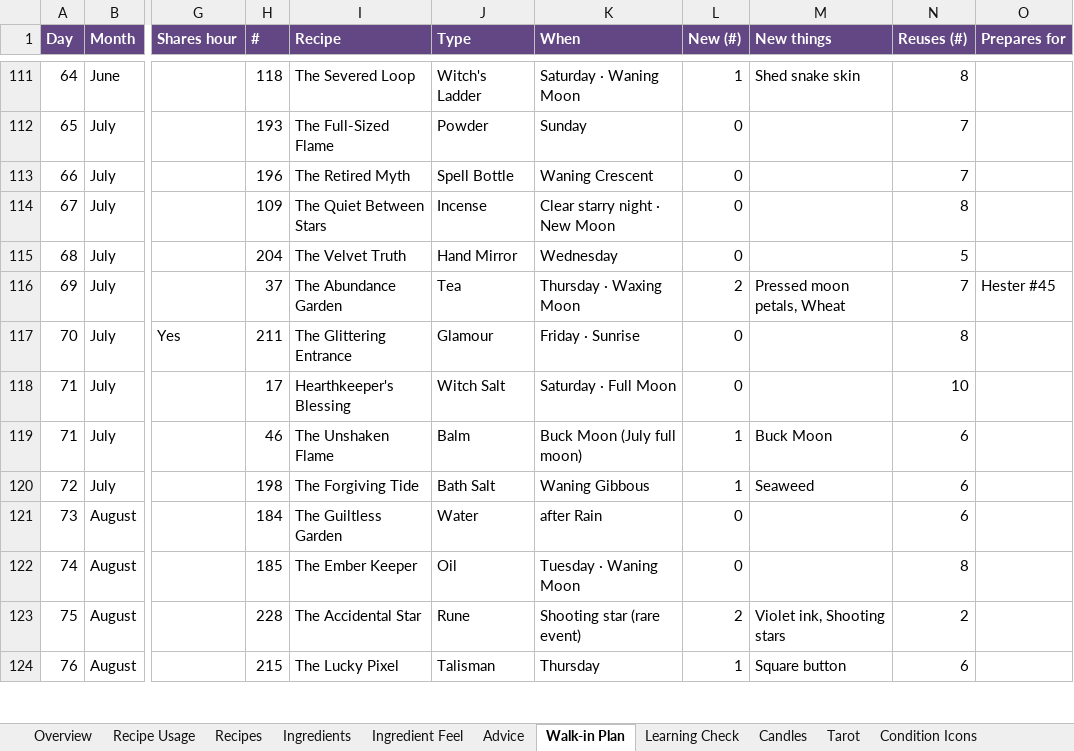
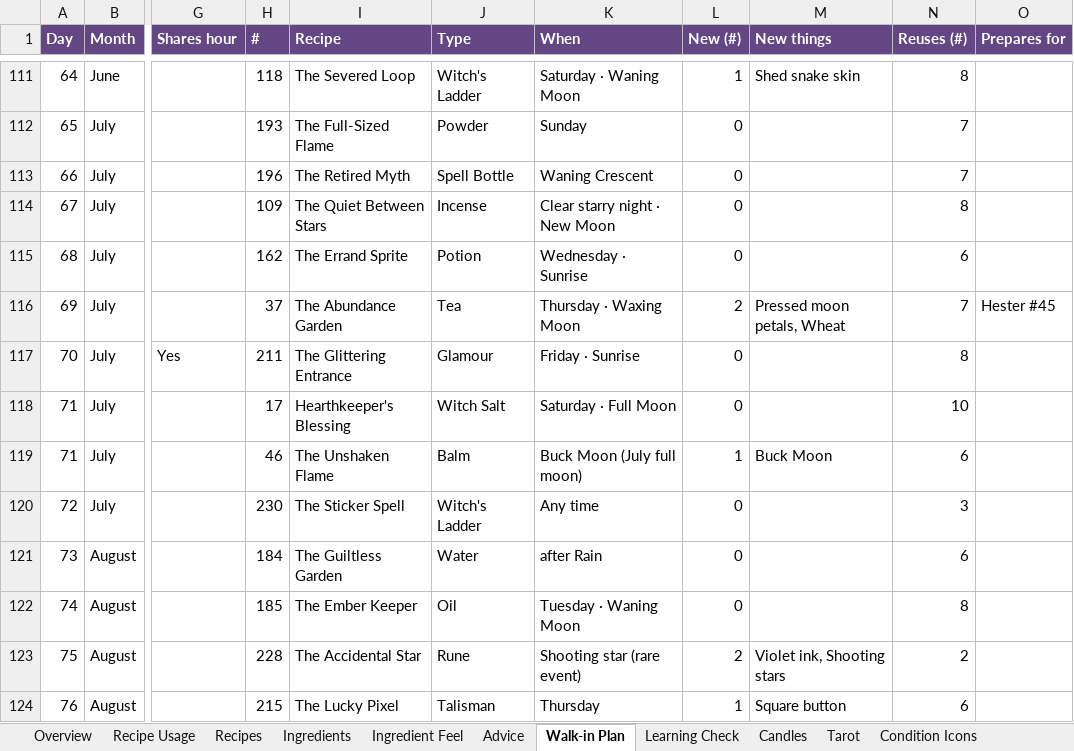
Before and after one commit to you36911-lab/The-Loveborne-Witchs-Emporium, an Excel workbook: ingredient_asset_tracker.xlsx, sheet Walk-in Plan, drawn as a sheet; only a part is shown, gaps mark what is left out; values as stored, in another font and other column widths than the file's, no borders; charts and pictures and conditional formats not drawn; the diff covers the shown part only; the diff names each change by its address in the sheet, - before the commit and + after, or states it on an @@ line.

```diff
--- a/ingredient_asset_tracker.xlsx (sheet Walk-in Plan)
+++ b/ingredient_asset_tracker.xlsx (sheet Walk-in Plan)
-H115 (#): 204
+H115 (#): 162
-I115 (Recipe): The Velvet Truth
+I115 (Recipe): The Errand Sprite
-J115 (Type): Hand Mirror
+J115 (Type): Potion
-K115 (When): Wednesday
+K115 (When): Wednesday · Sunrise
-N115 (Reuses (#)): 5
+N115 (Reuses (#)): 6
-H120 (#): 198
+H120 (#): 230
-I120 (Recipe): The Forgiving Tide
+I120 (Recipe): The Sticker Spell
-J120 (Type): Bath Salt
+J120 (Type): Witch's Ladder
-K120 (When): Waning Gibbous
+K120 (When): Any time
-L120 (New (#)): 1
+L120 (New (#)): 0
-M120 (New things): Seaweed
+M120 (New things): (empty)
-N120 (Reuses (#)): 6
+N120 (Reuses (#)): 3
```
Also changed, not shown: 5 added rows, 5 removed rows and 82 edited cells elsewhere in this sheet, sheet Learning Check, sheet Ingredients, sheet Recipe Usage, formulas that keep their value, 2 other files.
